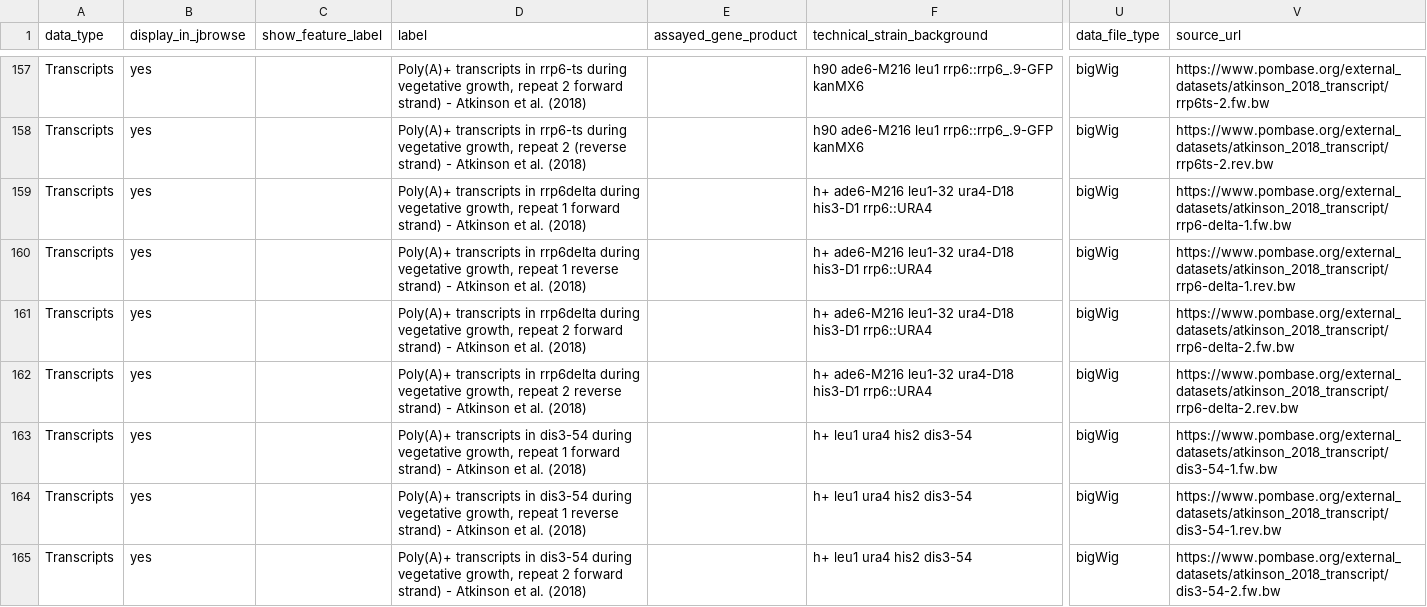
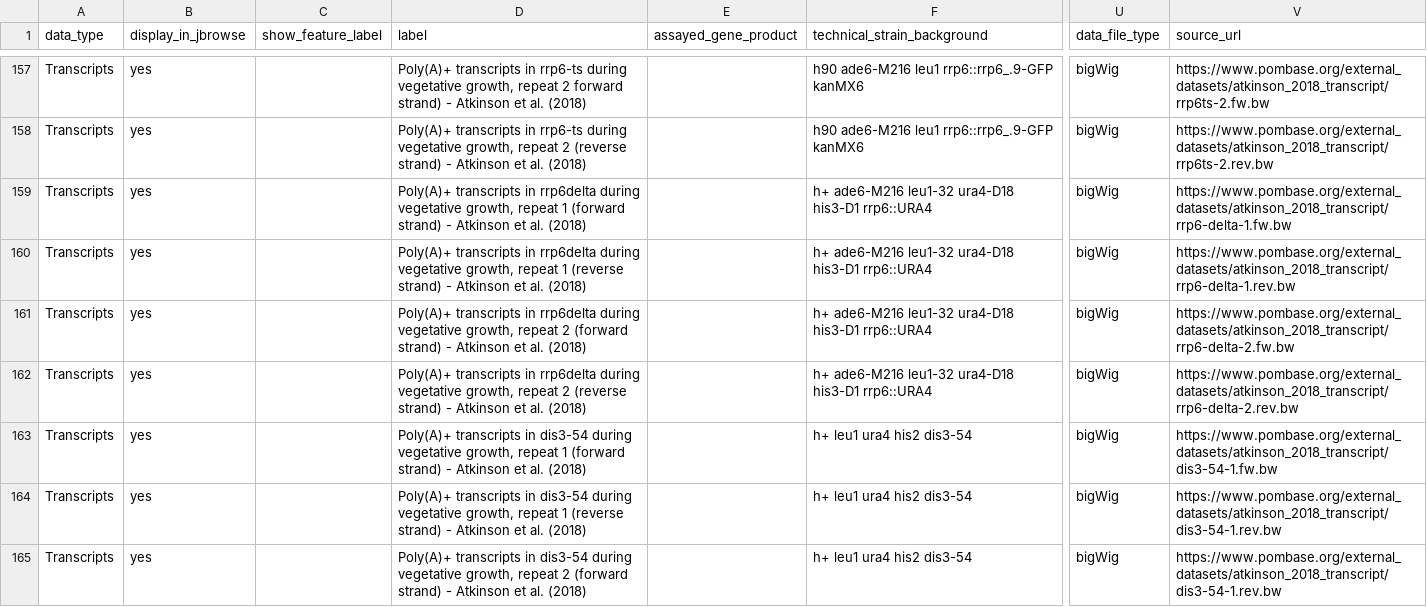
Before and after one commit to pombase/pombase-config, a CSV file: pombase_jbrowse_track_metadata.csv, drawn as a sheet; only a part is shown, gaps mark what is left out; the diff covers the shown part only; the diff names each change by its address in the sheet, - before the commit and + after, or states it on an @@ line.

Commit message:
think I fixed the URLs metadata tha I messed up

```diff
--- a/pombase_jbrowse_track_metadata.csv
+++ b/pombase_jbrowse_track_metadata.csv
-D159 (label): …repeat 1 forward strand) -…
+D159 (label): …repeat 1 (forward strand) -…
-D160 (label): …repeat 1 reverse strand) -…
+D160 (label): …repeat 1 (reverse strand) -…
-D161 (label): …repeat 2 forward strand) -…
+D161 (label): …repeat 2 (forward strand) -…
-D162 (label): …repeat 2 reverse strand) -…
+D162 (label): …repeat 2 (reverse strand) -…
-D163 (label): …repeat 1 forward strand) -…
+D163 (label): …repeat 1 (forward strand) -…
-D164 (label): …repeat 1 reverse strand) -…
+D164 (label): …repeat 1 (reverse strand) -…
-D165 (label): …repeat 2 forward strand) -…
+D165 (label): …repeat 2 (forward strand) -…
-V165 (source_url): https://www.pombase.org/external_datasets/atkinson_2018_transcript/dis3-54-2.fw.bw
+V165 (source_url): https://www.pombase.org/external_datasets/atkinson_2018_transcript/dis3-54-1.rev.bw
```
Also changed, not shown: 31 edited cells elsewhere in this file.
